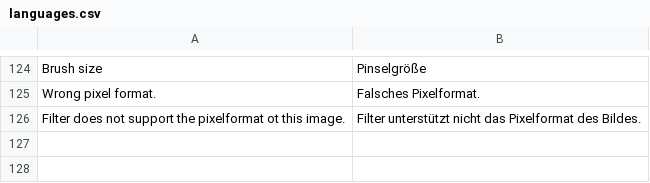
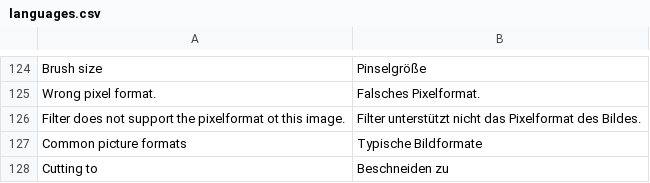
Before and after one commit to troonie/troonie, a CSV file: Picturez_Lib/languages.csv, drawn as a sheet; only a part is shown, gaps mark what is left out.

Commit message:
Common picture format and DifferenceFilter - Common picture format checkbox added. - DifferenceFilter added. - Some refactoring in SteganographyRGB filter.

```diff
--- a/Picturez_Lib/languages.csv
+++ b/Picturez_Lib/languages.csv
@@ -126 +126,3 @@ Wrong pixel format.;Falsches Pixelformat.
 Filter does not support the pixelformat ot this image. ;Filter unterstützt nicht das Pixelformat des Bildes.
+Common picture formats;Typische Bildformate
+Cutting to ;Beschneiden zu
```
Also changed, not shown: 16 other files.
